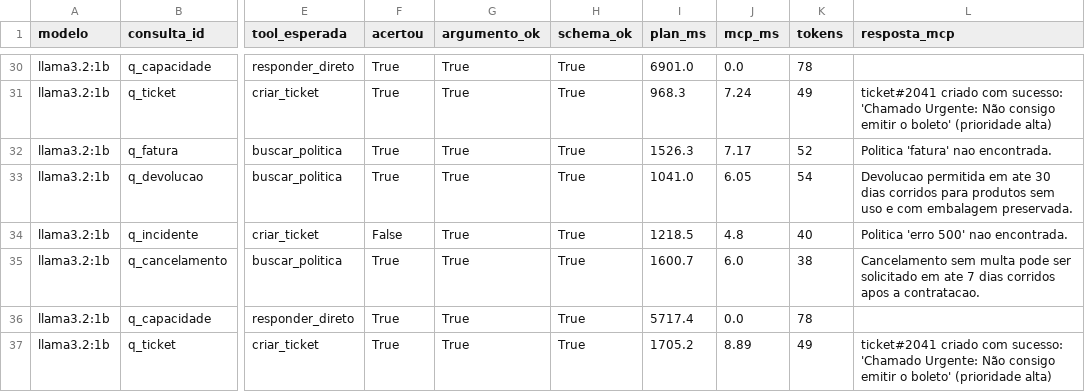
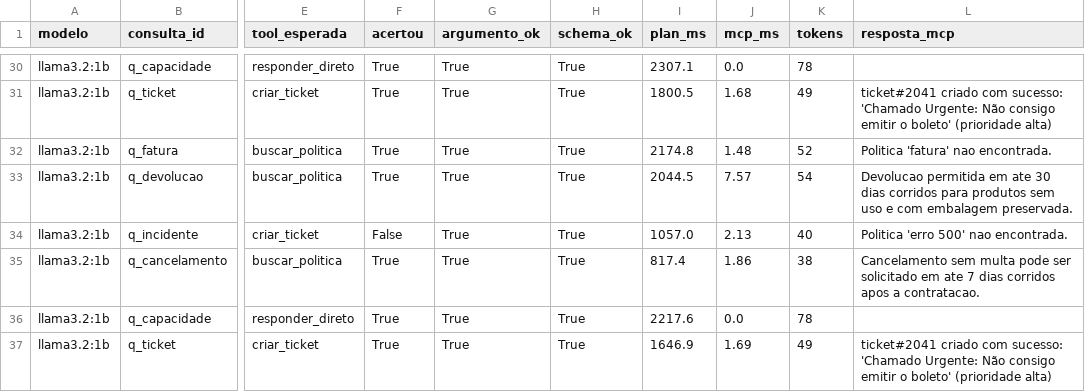
Before and after one commit to pathbit/pathbit-academy-ai, a CSV file: 0010_mcp_local/data/mcp_resultados.csv, drawn as a sheet; only a part is shown, gaps mark what is left out; the diff covers the shown part only; the diff names each change by its address in the sheet, - before the commit and + after, or states it on an @@ line.

```diff
--- a/0010_mcp_local/data/mcp_resultados.csv
+++ b/0010_mcp_local/data/mcp_resultados.csv
-I30 (plan_ms): 6901.0
+I30 (plan_ms): 2307.1
-I31 (plan_ms): 968.3
+I31 (plan_ms): 1800.5
-J31 (mcp_ms): 7.24
+J31 (mcp_ms): 1.68
-I32 (plan_ms): 1526.3
+I32 (plan_ms): 2174.8
-J32 (mcp_ms): 7.17
+J32 (mcp_ms): 1.48
-I33 (plan_ms): 1041.0
+I33 (plan_ms): 2044.5
-J33 (mcp_ms): 6.05
+J33 (mcp_ms): 7.57
-I34 (plan_ms): 1218.5
+I34 (plan_ms): 1057.0
-J34 (mcp_ms): 4.8
+J34 (mcp_ms): 2.13
-I35 (plan_ms): 1600.7
+I35 (plan_ms): 817.4
-J35 (mcp_ms): 6.0
+J35 (mcp_ms): 1.86
-I36 (plan_ms): 5717.4
+I36 (plan_ms): 2217.6
-I37 (plan_ms): 1705.2
+I37 (plan_ms): 1646.9
-J37 (mcp_ms): 8.89
+J37 (mcp_ms): 1.69
```
Also changed, not shown: 64 edited cells elsewhere in this file, 0010_mcp_local/data/mcp_resumo.csv, 3 other files.
